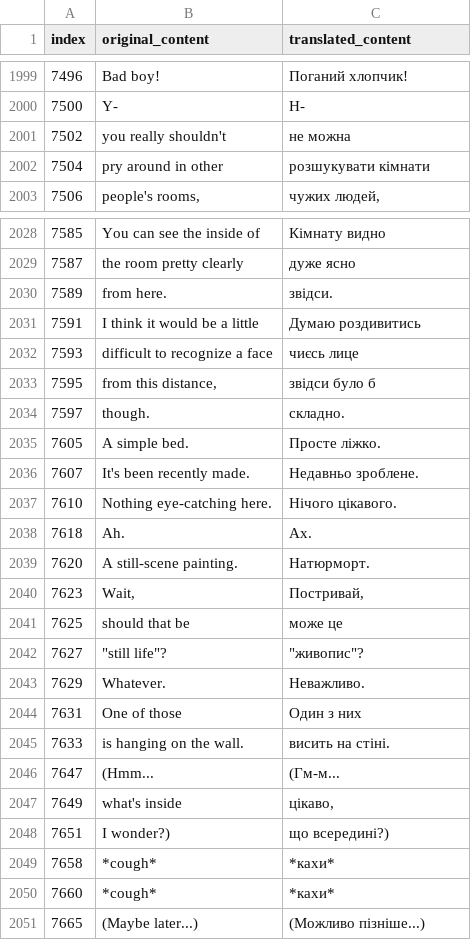
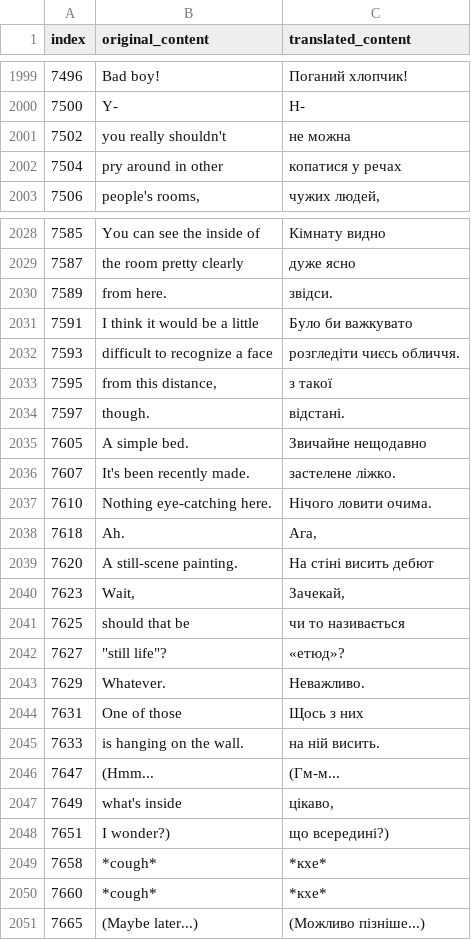
Before and after one commit to magends/ace-attorney-ukrainian, a CSV file: uk/sc1_0_text_u.csv, drawn as a sheet; only a part is shown, gaps mark what is left out; the diff covers the shown part only.

Commit message:
New translations sc1_0_text_u.csv (Ukrainian)
[ci skip]

```diff
--- a/uk/sc1_0_text_u.csv
+++ b/uk/sc1_0_text_u.csv
@@ -2002,3 +2002,3 @@
 "7502","you really shouldn't","не можна"
-"7504","pry around in other","розшукувати кімнати"
+"7504","pry around in other","копатися у речах"
 "7506","people's rooms,","чужих людей,"
@@ -2031,17 +2031,17 @@
 "7589","from here.","звідси."
-"7591","I think it would be a little","Думаю роздивитись"
-"7593","difficult to recognize a face","чиєсь лице"
-"7595","from this distance,","звідси було б"
-"7597"," though."," складно."
-"7605","A simple bed.","Просте ліжко."
-"7607","It's been recently made.","Недавньо зроблене."
-"7610","Nothing eye-catching here.","Нічого цікавого."
-"7618","Ah.","Ах."
-"7620"," A still-scene painting."," Натюрморт."
-"7623","Wait,","Постривай,"
-"7625"," should that be"," може це"
-"7627","""still life""?","""живопис""?"
+"7591","I think it would be a little","Було би важкувато"
+"7593","difficult to recognize a face","розгледіти чиєсь обличчя."
+"7595","from this distance,","з такої"
+"7597"," though."," відстані."
+"7605","A simple bed.","Звичайне нещодавно"
+"7607","It's been recently made.","застелене ліжко."
+"7610","Nothing eye-catching here.","Нічого ловити очима."
+"7618","Ah.","Ага,"
+"7620"," A still-scene painting."," На стіні висить дебют"
+"7623","Wait,","Зачекай,"
+"7625"," should that be"," чи то називається"
+"7627","""still life""?","«етюд»?"
 "7629","Whatever.","Неважливо."
-"7631"," One of those"," Один з них"
-"7633","is hanging on the wall.","висить на стіні."
+"7631"," One of those"," Щось з них"
+"7633","is hanging on the wall.","на ній висить."
 "7647","(Hmm...","(Гм-м..."
@@ -2049,4 +2049,4 @@
 "7651","I wonder?)","що всередині?)"
-"7658","*cough* ","*кахи*"
-"7660","*cough*","*кахи*"
+"7658","*cough* ","*кхе*"
+"7660","*cough*","*кхе*"
 "7665","(Maybe later...)","(Можливо пізніше...)"
```
Also changed, not shown: 4 edited cells elsewhere in this file.
